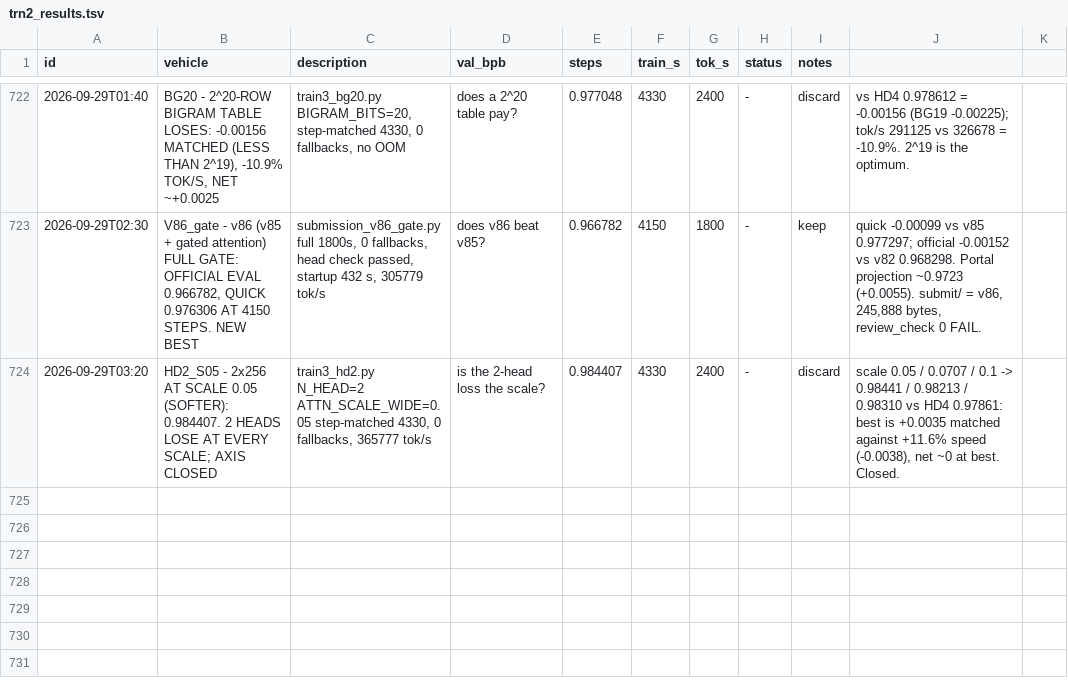
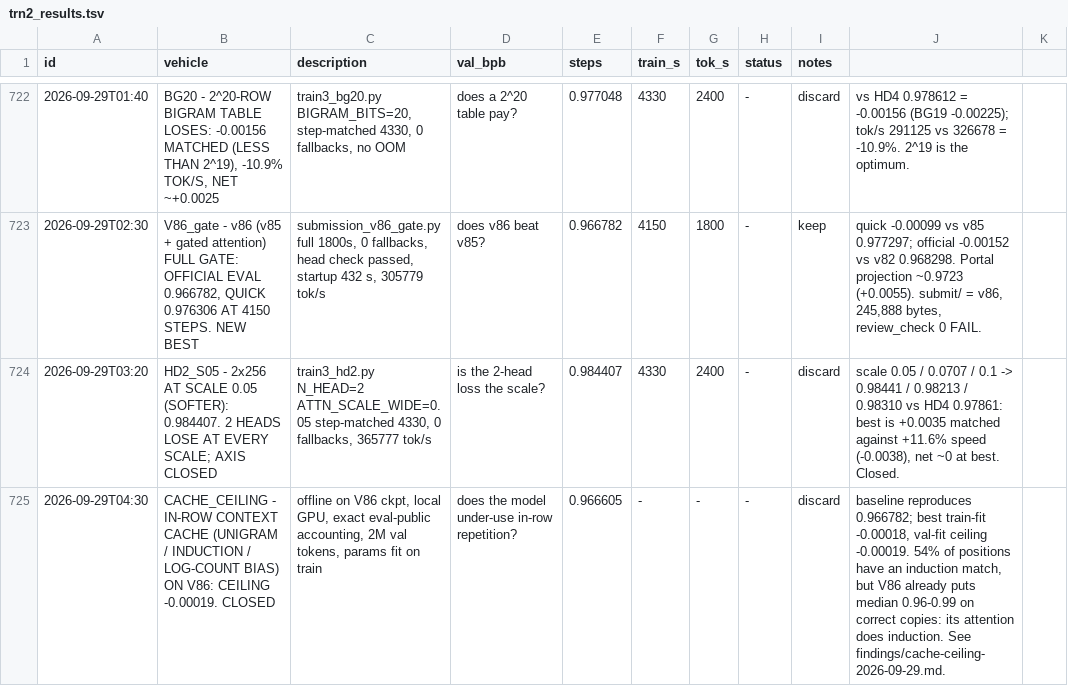
Before and after one commit to flappybird1084/trainium-frontier, a TSV file: trn2_results.tsv, drawn as a sheet; only a part is shown, gaps mark what is left out; the diff names each change by its address in the sheet, - before the commit and + after, or states it on an @@ line.

```diff
--- a/trn2_results.tsv
+++ b/trn2_results.tsv
+row 725: 2026-09-29T04:30 | CACHE_CEILING - IN-ROW CONTEXT CACHE (UNIGRAM / INDUCTION / LOG-COUNT BIAS) ON V86: CEILING -0.00019. CLOSED | offline on V86 ckpt, local GPU, exact eval-public accounting, 2M val tokens, params fit on train | does the model under-use in-row repetition? | 0.966605 | - | - | - | discard | baseline reproduces 0.966782; best train-fit -0.00018, val-fit ceiling -0.00019. 54% of positions have an induction match, but V86 already puts median 0.96-0.99 on correct copies: its attention does induction. See findings/cache-ceiling-2026-09-29.md.
```
Also changed, not shown: 1 other file.
